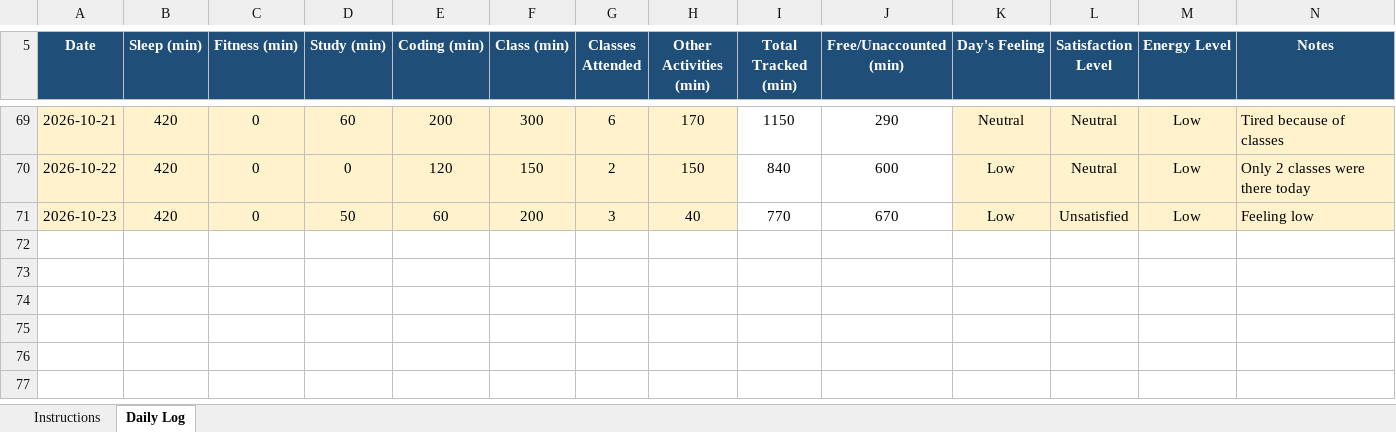
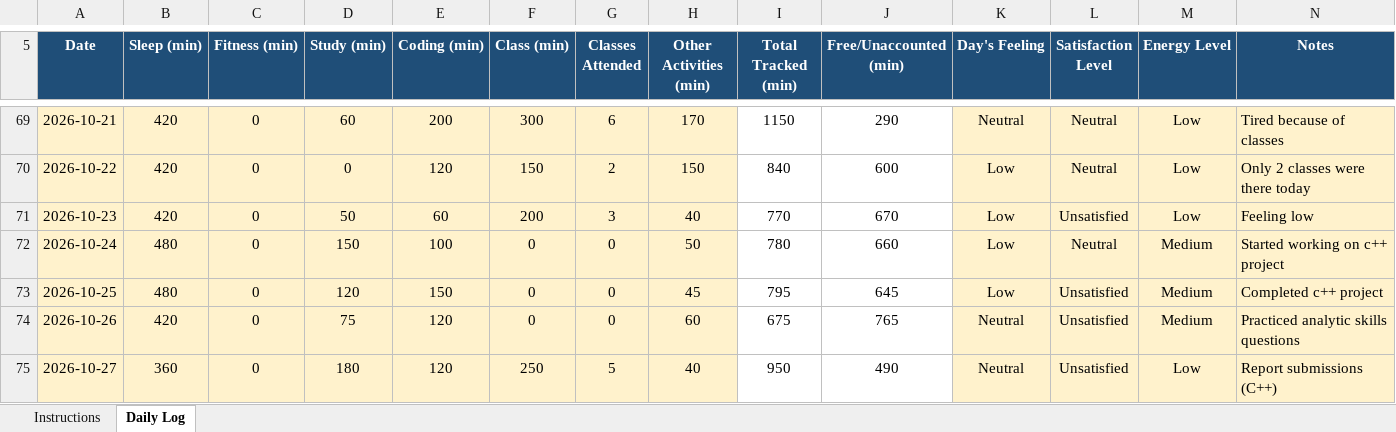
Before and after one commit to VibhorShukla-code/776, an Excel workbook: 12605547.xlsx, sheet Daily Log, drawn as a sheet; only a part is shown, gaps mark what is left out; values as stored, in another font and other column widths than the file's, no borders; conditional formats not drawn; the diff names each change by its address in the sheet, - before the commit and + after, or states it on an @@ line.

Commit message:
File Updated On 27/10/2026

```diff
--- a/12605547.xlsx (sheet Daily Log)
+++ b/12605547.xlsx (sheet Daily Log)
+row 72: 2026-10-24 | 480 | 0 | 150 | 100 | 0 | 0 | 50 | 780 | 660 | Low | Neutral | Medium | Started working on c++ project
+row 73: 2026-10-25 | 480 | 0 | 120 | 150 | 0 | 0 | 45 | 795 | 645 | Low | Unsatisfied | Medium | Completed c++ project
+row 74: 2026-10-26 | 420 | 0 | 75 | 120 | 0 | 0 | 60 | 675 | 765 | Neutral | Unsatisfied | Medium | Practiced analytic skills questions
+row 75: 2026-10-27 | 360 | 0 | 180 | 120 | 250 | 5 | 40 | 950 | 490 | Neutral | Unsatisfied | Low | Report submissions (C++)
```
